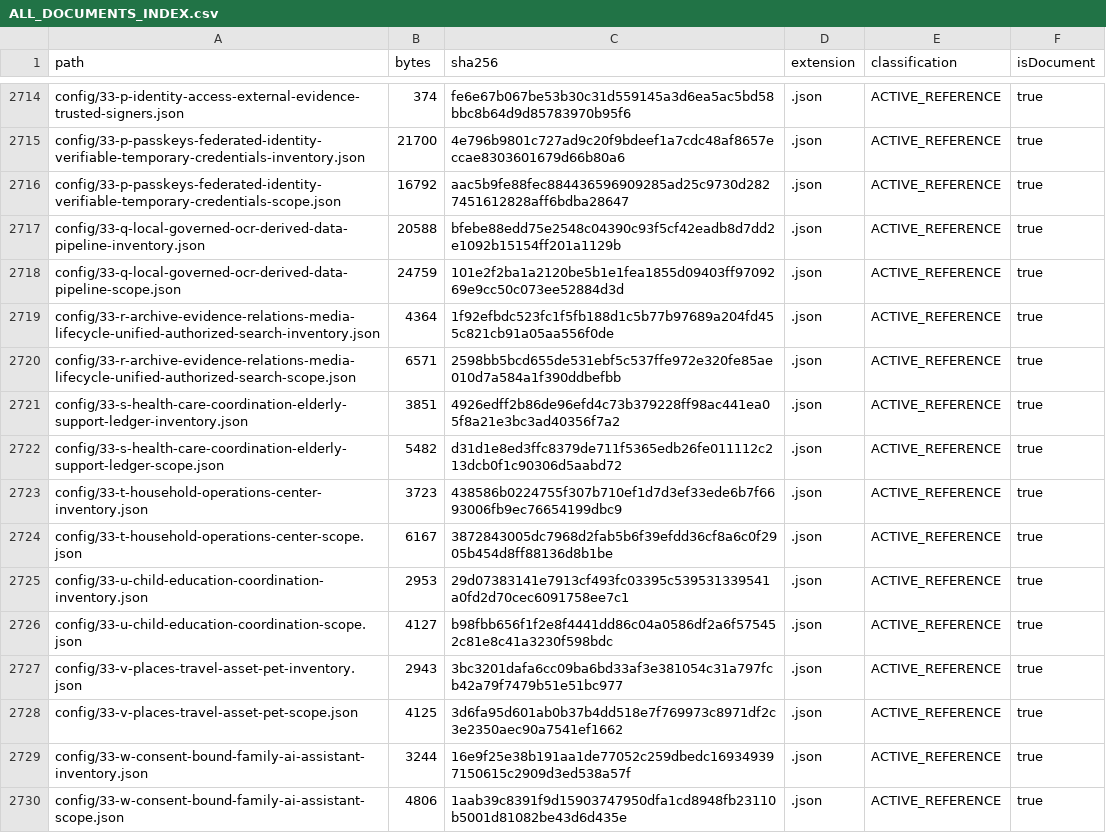
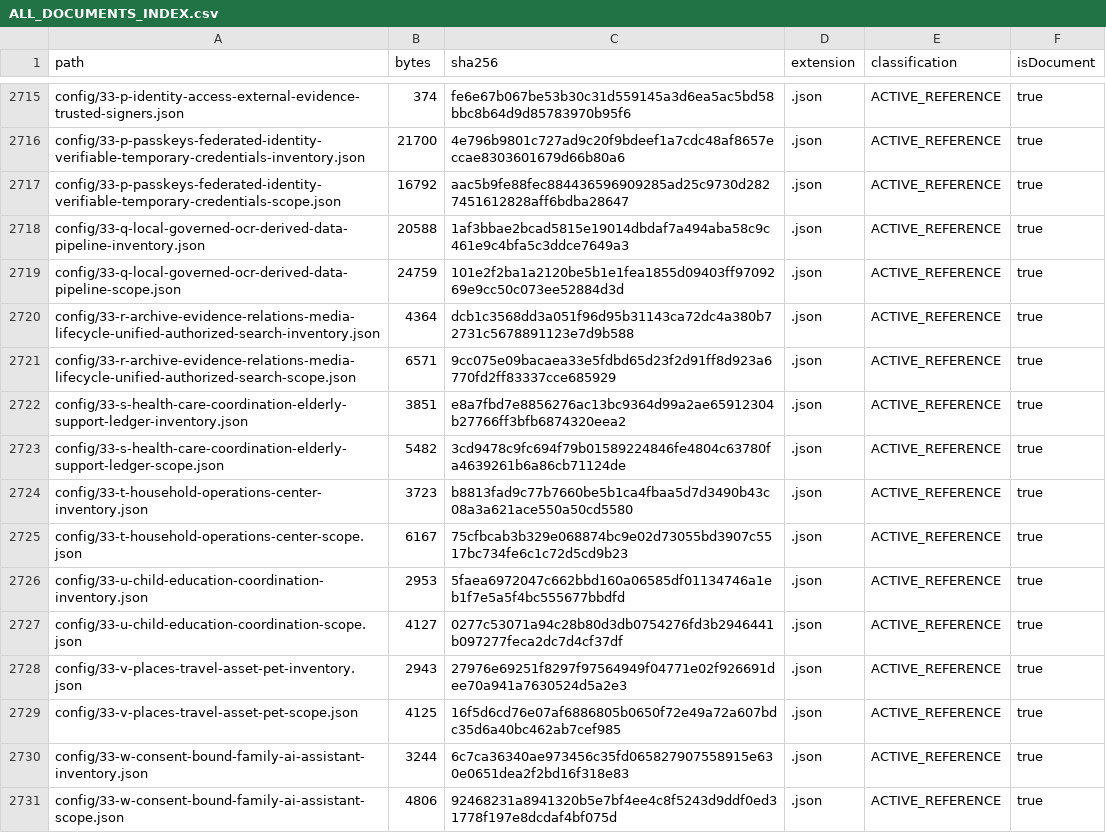
Before and after one commit to hsynmyssrgl/Anadolu-Parsi-AYM, a CSV file: artifacts/manifests/ALL_DOCUMENTS_INDEX.csv, drawn as a sheet; only a part is shown, gaps mark what is left out; the diff covers the shown part only.

```diff
--- a/artifacts/manifests/ALL_DOCUMENTS_INDEX.csv
+++ b/artifacts/manifests/ALL_DOCUMENTS_INDEX.csv
@@ -2716,15 +2717,15 @@ config/33-p-passkeys-federated-identity-verifiable-temporary-credentials-invento
 config/33-p-passkeys-federated-identity-verifiable-temporary-credentials-scope.json,16792,aac5b9fe88fec884436596909285ad25c9730d2827451612828aff6bdba28647,.json,ACTIVE_REFERENCE,true
-config/33-q-local-governed-ocr-derived-data-pipeline-inventory.json,20588,bfebe88edd75e2548c04390c93f5cf42eadb8d7dd2e1092b15154ff201a1129b,.json,ACTIVE_REFERENCE,true
+config/33-q-local-governed-ocr-derived-data-pipeline-inventory.json,20588,1af3bbae2bcad5815e19014dbdaf7a494aba58c9c461e9c4bfa5c3ddce7649a3,.json,ACTIVE_REFERENCE,true
 config/33-q-local-governed-ocr-derived-data-pipeline-scope.json,24759,101e2f2ba1a2120be5b1e1fea1855d09403ff9709269e9cc50c073ee52884d3d,.json,ACTIVE_REFERENCE,true
-config/33-r-archive-evidence-relations-media-lifecycle-unified-authorized-search-inventory.json,4364,1f92efbdc523fc1f5fb188d1c5b77b97689a204fd455c821cb91a05aa556f0de,.json,ACTIVE_REFERENCE,true
-config/33-r-archive-evidence-relations-media-lifecycle-unified-authorized-search-scope.json,6571,2598bb5bcd655de531ebf5c537ffe972e320fe85ae010d7a584a1f390ddbefbb,.json,ACTIVE_REFERENCE,true
-config/33-s-health-care-coordination-elderly-support-ledger-inventory.json,3851,4926edff2b86de96efd4c73b379228ff98ac441ea05f8a21e3bc3ad40356f7a2,.json,ACTIVE_REFERENCE,true
-config/33-s-health-care-coordination-elderly-support-ledger-scope.json,5482,d31d1e8ed3ffc8379de711f5365edb26fe011112c213dcb0f1c90306d5aabd72,.json,ACTIVE_REFERENCE,true
-config/33-t-household-operations-center-inventory.json,3723,438586b0224755f307b710ef1d7d3ef33ede6b7f6693006fb9ec76654199dbc9,.json,ACTIVE_REFERENCE,true
-config/33-t-household-operations-center-scope.json,6167,3872843005dc7968d2fab5b6f39efdd36cf8a6c0f2905b454d8ff88136d8b1be,.json,ACTIVE_REFERENCE,true
-config/33-u-child-education-coordination-inventory.json,2953,29d07383141e7913cf493fc03395c539531339541a0fd2d70cec6091758ee7c1,.json,ACTIVE_REFERENCE,true
-config/33-u-child-education-coordination-scope.json,4127,b98fbb656f1f2e8f4441dd86c04a0586df2a6f575452c81e8c41a3230f598bdc,.json,ACTIVE_REFERENCE,true
-config/33-v-places-travel-asset-pet-inventory.json,2943,3bc3201dafa6cc09ba6bd33af3e381054c31a797fcb42a79f7479b51e51bc977,.json,ACTIVE_REFERENCE,true
-config/33-v-places-travel-asset-pet-scope.json,4125,3d6fa95d601ab0b37b4dd518e7f769973c8971df2c3e2350aec90a7541ef1662,.json,ACTIVE_REFERENCE,true
-config/33-w-consent-bound-family-ai-assistant-inventory.json,3244,16e9f25e38b191aa1de77052c259dbedc169349397150615c2909d3ed538a57f,.json,ACTIVE_REFERENCE,true
-config/33-w-consent-bound-family-ai-assistant-scope.json,4806,1aab39c8391f9d15903747950dfa1cd8948fb23110b5001d81082be43d6d435e,.json,ACTIVE_REFERENCE,true
+config/33-r-archive-evidence-relations-media-lifecycle-unified-authorized-search-inventory.json,4364,dcb1c3568dd3a051f96d95b31143ca72dc4a380b72731c5678891123e7d9b588,.json,ACTIVE_REFERENCE,true
+config/33-r-archive-evidence-relations-media-lifecycle-unified-authorized-search-scope.json,6571,9cc075e09bacaea33e5fdbd65d23f2d91ff8d923a6770fd2ff83337cce685929,.json,ACTIVE_REFERENCE,true
+config/33-s-health-care-coordination-elderly-support-ledger-inventory.json,3851,e8a7fbd7e8856276ac13bc9364d99a2ae65912304b27766ff3bfb6874320eea2,.json,ACTIVE_REFERENCE,true
+config/33-s-health-care-coordination-elderly-support-ledger-scope.json,5482,3cd9478c9fc694f79b01589224846fe4804c63780fa4639261b6a86cb71124de,.json,ACTIVE_REFERENCE,true
+config/33-t-household-operations-center-inventory.json,3723,b8813fad9c77b7660be5b1ca4fbaa5d7d3490b43c08a3a621ace550a50cd5580,.json,ACTIVE_REFERENCE,true
+config/33-t-household-operations-center-scope.json,6167,75cfbcab3b329e068874bc9e02d73055bd3907c5517bc734fe6c1c72d5cd9b23,.json,ACTIVE_REFERENCE,true
+config/33-u-child-education-coordination-inventory.json,2953,5faea6972047c662bbd160a06585df01134746a1eb1f7e5a5f4bc555677bbdfd,.json,ACTIVE_REFERENCE,true
+config/33-u-child-education-coordination-scope.json,4127,0277c53071a94c28b80d3db0754276fd3b2946441b097277feca2dc7d4cf37df,.json,ACTIVE_REFERENCE,true
+config/33-v-places-travel-asset-pet-inventory.json,2943,27976e69251f8297f97564949f04771e02f926691dee70a941a7630524d5a2e3,.json,ACTIVE_REFERENCE,true
+config/33-v-places-travel-asset-pet-scope.json,4125,16f5d6cd76e07af6886805b0650f72e49a72a607bdc35d6a40bc462ab7cef985,.json,ACTIVE_REFERENCE,true
+config/33-w-consent-bound-family-ai-assistant-inventory.json,3244,6c7ca36340ae973456c35fd065827907558915e630e0651dea2f2bd16f318e83,.json,ACTIVE_REFERENCE,true
+config/33-w-consent-bound-family-ai-assistant-scope.json,4806,92468231a8941320b5e7bf4ee4c8f5243d9ddf0ed31778f197e8dcdaf4bf075d,.json,ACTIVE_REFERENCE,true
```
Also changed, not shown: 1 added row and 140 edited cells elsewhere in this file, artifacts/manifests/PROJECT_ARTIFACT_INDEX.csv, 9 other files.
